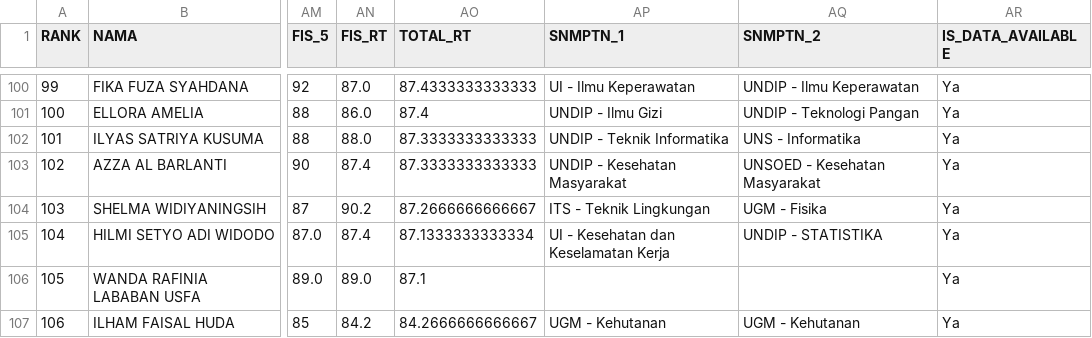
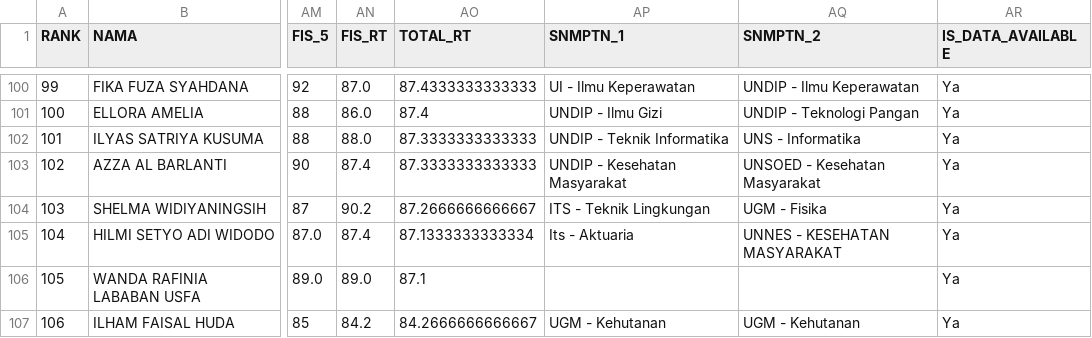
Before and after one commit to nasruliwn/jembawansnmptn, a CSV file: data/jathayu-mia-rank.csv, drawn as a sheet; only a part is shown, gaps mark what is left out; the diff names each change by its address in the sheet, - before the commit and + after, or states it on an @@ line.

```diff
--- a/data/jathayu-mia-rank.csv
+++ b/data/jathayu-mia-rank.csv
-AP105 (SNMPTN_1): UI - Kesehatan dan Keselamatan Kerja
+AP105 (SNMPTN_1): Its - Aktuaria
-AQ105 (SNMPTN_2): UNDIP - STATISTIKA
+AQ105 (SNMPTN_2): UNNES - KESEHATAN MASYARAKAT
```
Also changed, not shown: data/jathayu-iis-rank.csv, 4 other files.
